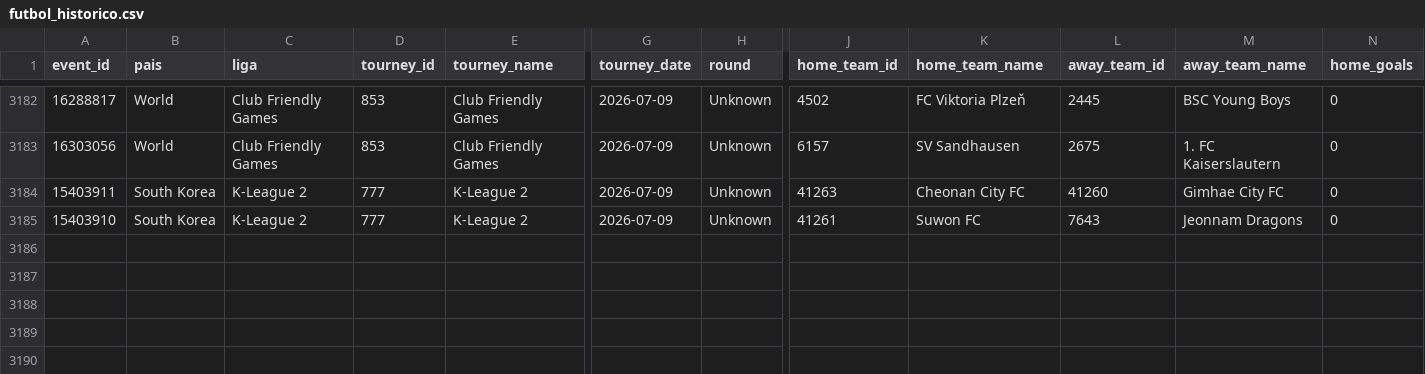
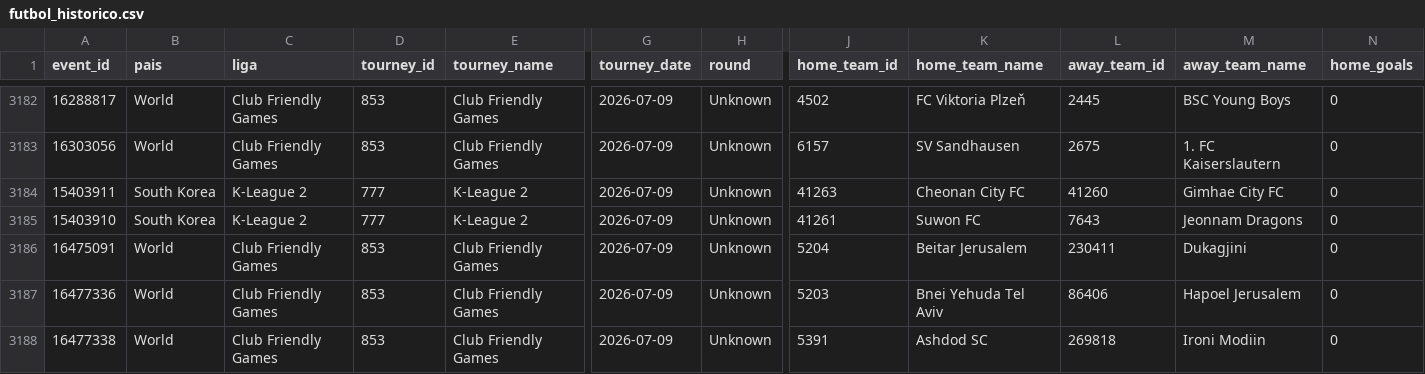
Before and after one commit to rovivadigital-cpu/futbol, a CSV file: datos/futbol_historico.csv, drawn as a sheet; only a part is shown, gaps mark what is left out; rows hold the shown columns only; the diff covers the shown part only; the diff names each change by its address in the sheet, - before the commit and + after, or states it on an @@ line.

Commit message:
Actualización automática del CSV

```diff
--- a/datos/futbol_historico.csv
+++ b/datos/futbol_historico.csv
+row 3186: 16475091 | World | Club Friendly Games | 853 | Club Friendly Games | 2026-07-09 | Unknown | 5204 | Beitar Jerusalem | 230411 | Dukagjini | 0
+row 3187: 16477336 | World | Club Friendly Games | 853 | Club Friendly Games | 2026-07-09 | Unknown | 5203 | Bnei Yehuda Tel Aviv | 86406 | Hapoel Jerusalem | 0
+row 3188: 16477338 | World | Club Friendly Games | 853 | Club Friendly Games | 2026-07-09 | Unknown | 5391 | Ashdod SC | 269818 | Ironi Modiin | 0
```
Also changed, not shown: 4 added rows, 1 removed row and 12 edited cells elsewhere in this file.
